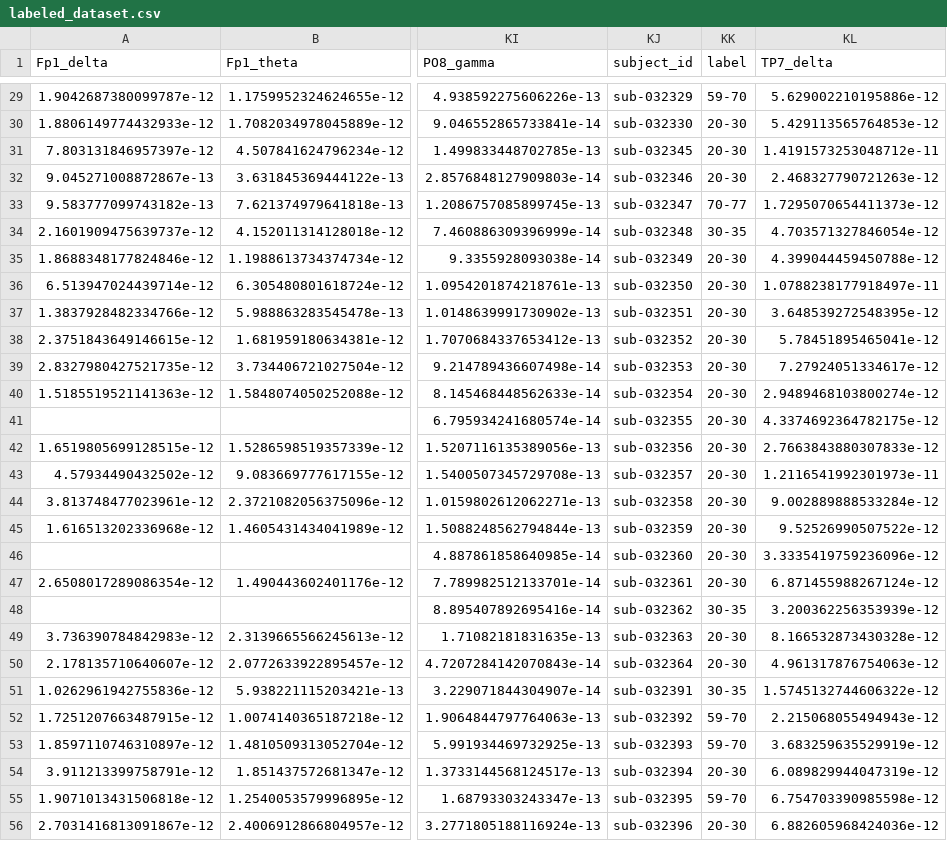
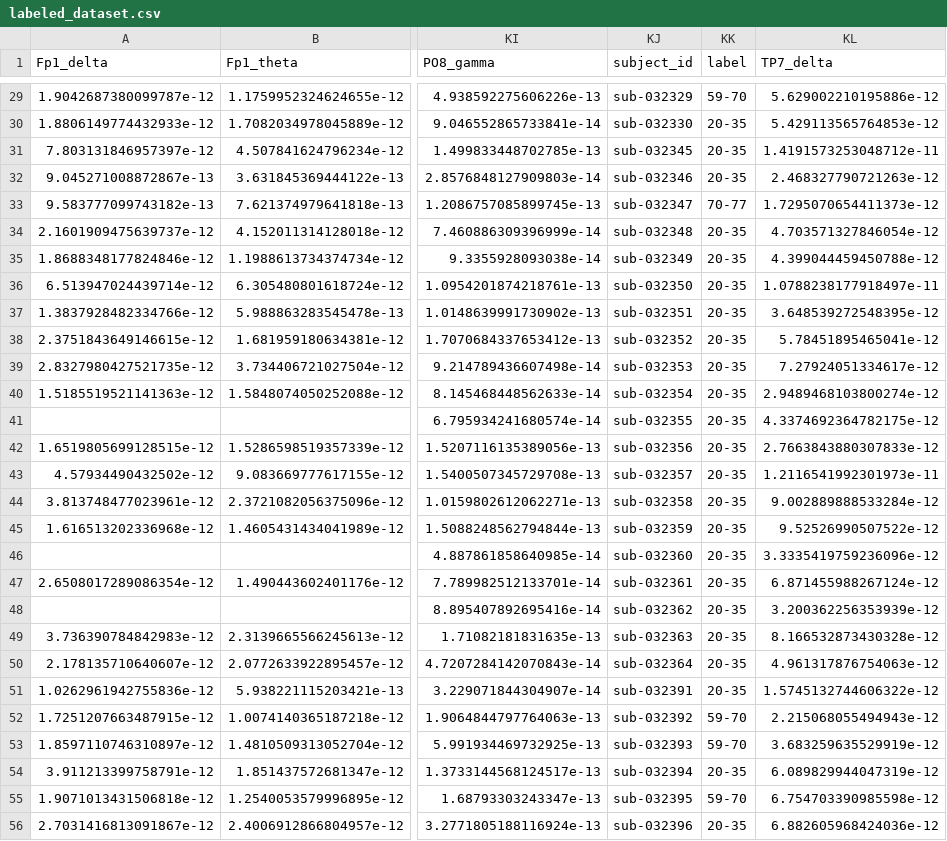
Before and after one commit to KaterinaM2006/EEG-Age-Biomarkers, a CSV file: results/labeled_dataset.csv, drawn as a sheet; only a part is shown, gaps mark what is left out; the diff covers the shown part only; the diff names each change by its address in the sheet, - before the commit and + after, or states it on an @@ line.

```diff
--- a/results/labeled_dataset.csv
+++ b/results/labeled_dataset.csv
-KK30:KK32 (label): 20-30
+KK30:KK32 (label): 20-35
-KK34 (label): 30-35
+KK34 (label): 20-35
-KK35:KK47 (label): 20-30
+KK35:KK47 (label): 20-35
-KK48 (label): 30-35
+KK48 (label): 20-35
-KK49:KK50 (label): 20-30
+KK49:KK50 (label): 20-35
-KK51 (label): 30-35
+KK51 (label): 20-35
-KK54 (label): 20-30
+KK54 (label): 20-35
-KK56 (label): 20-30
+KK56 (label): 20-35
```
Also changed, not shown: 69 edited cells elsewhere in this file.
